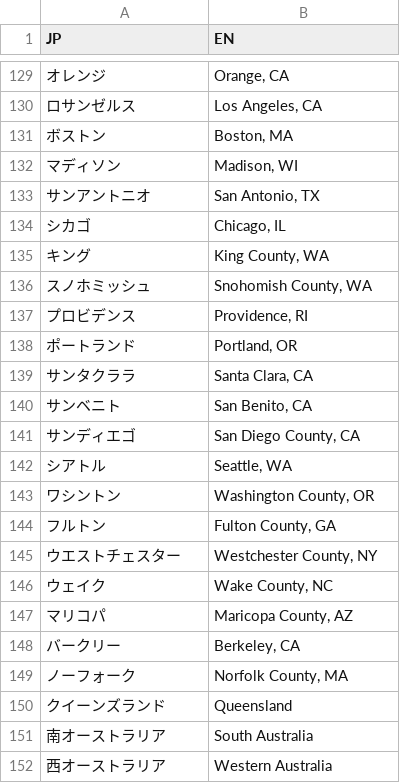
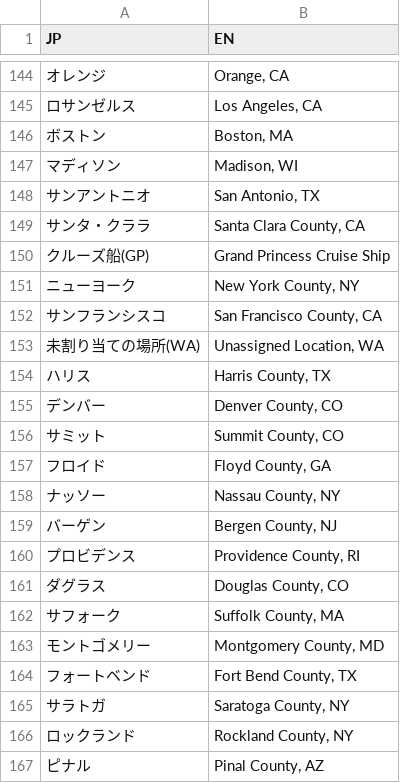
Before and after one commit to shimizu/Coronavirus2020, a TSV file: data/namelist.tsv, drawn as a sheet; only a part is shown, gaps mark what is left out; the shorter side is filled out with more unchanged rows; the diff covers the shown part only.

```diff
--- a/data/namelist.tsv
+++ b/data/namelist.tsv
@@ -133 +148,20 @@ JP	EN
 サンアントニオ	San Antonio, TX
+サンタ・クララ	Santa Clara County, CA
+クルーズ船(GP)	Grand Princess Cruise Ship
+ニューヨーク	New York County, NY
+サンフランシスコ	San Francisco County, CA
+未割り当ての場所(WA)	Unassigned Location, WA
+ハリス	Harris County, TX
+デンバー	Denver County, CO
+サミット	Summit County, CO
+フロイド	Floyd County, GA
+ナッソー	Nassau County, NY
+バーゲン	Bergen County, NJ
+プロビデンス	Providence County, RI
+ダグラス	Douglas County, CO
+サフォーク	Suffolk County, MA
+モントゴメリー	Montgomery County, MD
+フォートベンド	Fort Bend County, TX
+サラトガ	Saratoga County, NY
+ロックランド	Rockland County, NY
+ピナル	Pinal County, AZ
```
Also changed, not shown: 51 added rows elsewhere in this file, 1 other file.
